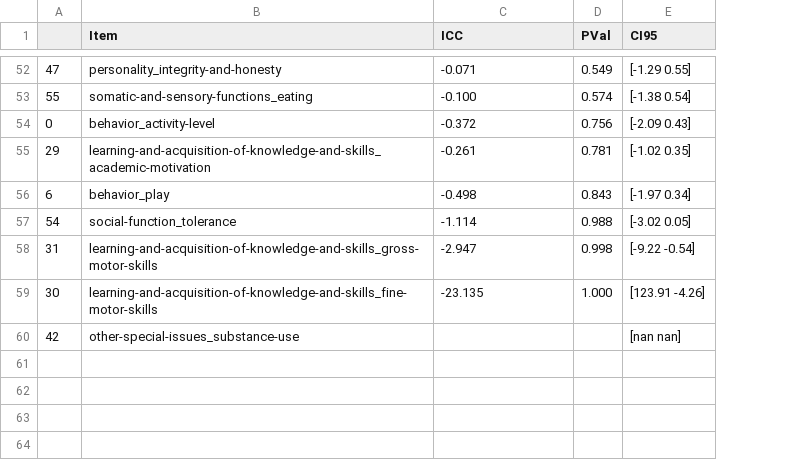
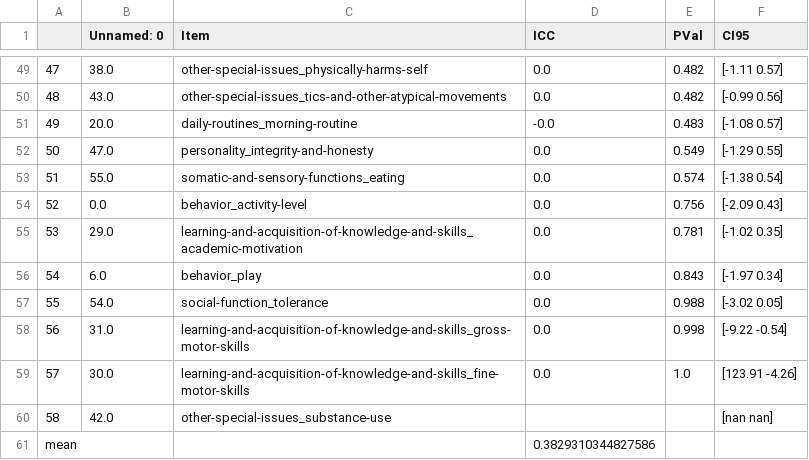
Before and after one commit to charlie42/lisa-school-2024, a CSV file: output/reliability/irr_clichy_admin_1.csv, drawn as a sheet; only a part is shown, gaps mark what is left out; removed rows and columns are numbered as before the commit, all else as after; the diff covers the shown part only; the diff names each change by its address in the sheet, - before the commit and + after, or states it on an @@ line.

```diff
--- a/output/reliability/irr_clichy_admin_1.csv
+++ b/output/reliability/irr_clichy_admin_1.csv
+column B (Unnamed: 0), row 49: 38.0; rows 53-56: 55.0 | 0.0 | 29.0 | 6.0; row 58: 31.0; row 60: 42.0
-C49 (Item): personality_integrity-and-honesty
+C49 (Item): other-special-issues_physically-harms-self
-D49 (ICC): -0.071
+D49 (ICC): 0.0
-E49 (PVal): 0.549
+E49 (PVal): 0.482
-F49 (CI95): [-1.29 0.55]
+F49 (CI95): [-1.11 0.57]
+row 50: 48 | 43.0 | other-special-issues_tics-and-other-atypical-movements | 0.0 | 0.482 | [-0.99 0.56]
+row 51: 49 | 20.0 | daily-routines_morning-routine | -0.0 | 0.483 | [-1.08 0.57]
+row 52: 50 | 47.0 | personality_integrity-and-honesty | 0.0 | 0.549 | [-1.29 0.55]
-A53: 55
+A53: 51
-D53 (ICC): -0.100
+D53 (ICC): 0.0
-A54: 0
+A54: 52
-D54 (ICC): -0.372
+D54 (ICC): 0.0
-A55: 29
+A55: 53
-D55 (ICC): -0.261
+D55 (ICC): 0.0
-row 56: 6 | behavior_play | -0.498 | 0.843 | [-1.97 0.34]
-C56 (Item): social-function_tolerance
+C56 (Item): behavior_play
-D56 (ICC): -1.114
+D56 (ICC): 0.0
-E56 (PVal): 0.988
+E56 (PVal): 0.843
-F56 (CI95): [-3.02 0.05]
+F56 (CI95): [-1.97 0.34]
+row 57: 55 | 54.0 | social-function_tolerance | 0.0 | 0.988 | [-3.02 0.05]
-A58: 31
+A58: 56
-D58 (ICC): -2.947
+D58 (ICC): 0.0
-row 59: 30 | learning-and-acquisition-of-knowledge-and-skills_fine-motor-skills | -23.135 | 1.000 | [123.91 -4.26]
+row 59: 57 | 30.0 | learning-and-acquisition-of-knowledge-and-skills_fine-motor-skills | 0.0 | 1.0 | [123.91 -4.26]
-A60: 42
+A60: 58
+row 61: mean |  |  | 0.3829310344827586
```
Also changed, not shown: 4 added rows, 7 removed rows and 55 edited cells elsewhere in this file, output/reliability/irr_clichy_admin_2.csv, output/reliability/irr_clichy_admin_mean.csv, 24 other files.
